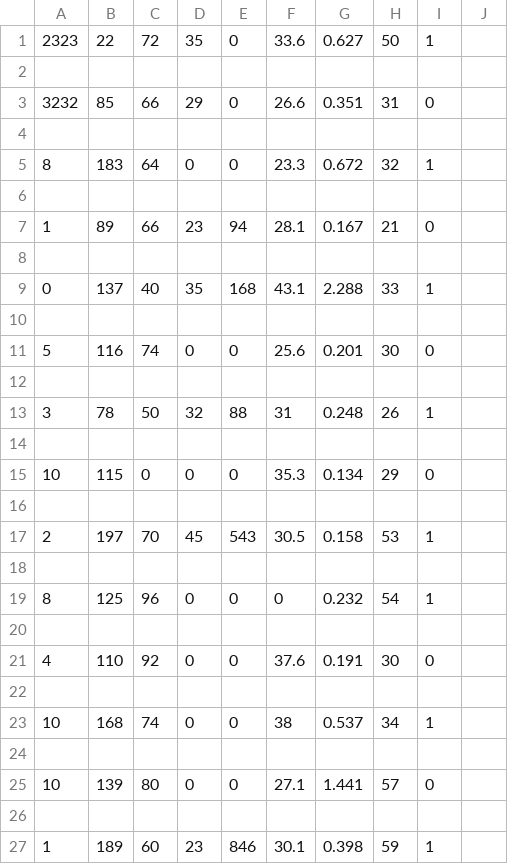
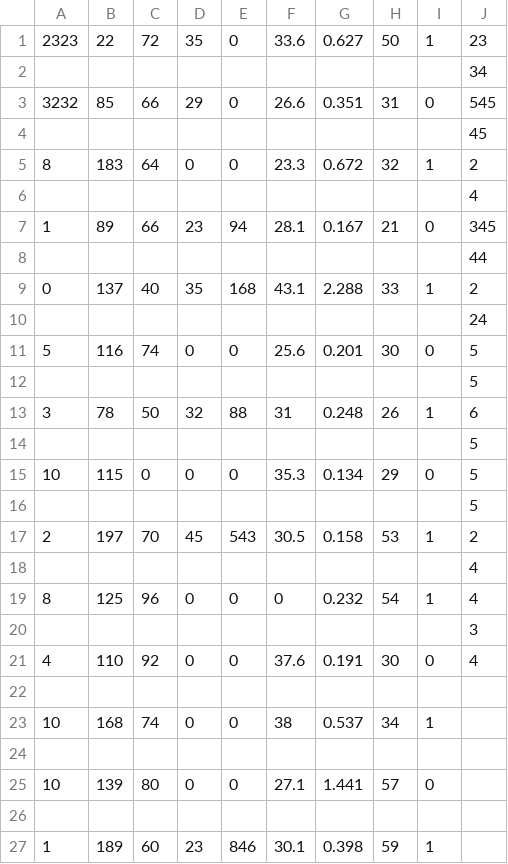
Before and after one commit to JishuDohare/fsf_2019_screening_task2, a CSV file: data.csv, drawn as a sheet; only a part is shown; the diff names each change by its address in the sheet, - before the commit and + after, or states it on an @@ line.

```diff
--- a/data.csv
+++ b/data.csv
-J1: (empty)
+J1: 23
-J2: (empty)
+J2: 34
-J3: (empty)
+J3: 545
-J4: (empty)
+J4: 45
-J5: (empty)
+J5: 2
-J6: (empty)
+J6: 4
-J7: (empty)
+J7: 345
-J8: (empty)
+J8: 44
-J9: (empty)
+J9: 2
-J10: (empty)
+J10: 24
-J11:J12: (empty)
+J11:J12: 5
-J13: (empty)
+J13: 6
-J14:J16: (empty)
+J14:J16: 5
-J17: (empty)
+J17: 2
-J18:J19: (empty)
+J18:J19: 4
-J20: (empty)
+J20: 3
-J21: (empty)
+J21: 4
```
Also changed, not shown: 7 other files.
